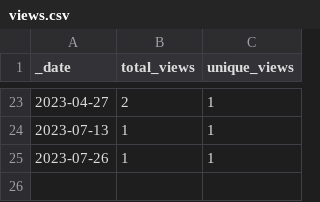
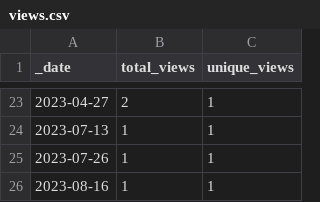
Before and after one commit to roberts-farm-of-ideas/10, a CSV file: traffic/views.csv, drawn as a sheet; only a part is shown, gaps mark what is left out; the diff names each change by its address in the sheet, - before the commit and + after, or states it on an @@ line.

```diff
--- a/traffic/views.csv
+++ b/traffic/views.csv
+row 26: 2023-08-16 | 1 | 1
```
Also changed, not shown: traffic/clones.csv, 1 other file.
